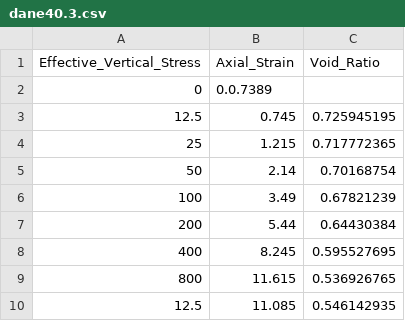
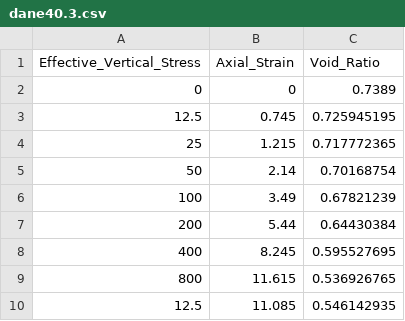
Before and after one commit to mbialek11/naprezenia, a CSV file: dane40.3.csv, drawn as a sheet; removed rows and columns are numbered as before the commit, all else as after; the diff names each change by its address in the sheet, - before the commit and + after, or states it on an @@ line.

Commit message:
Update dane40.3.csv

```diff
--- a/dane40.3.csv
+++ b/dane40.3.csv
-row 2: 0 | 0.0.7389
+row 2: 0 | 0 | 0.7389
```
